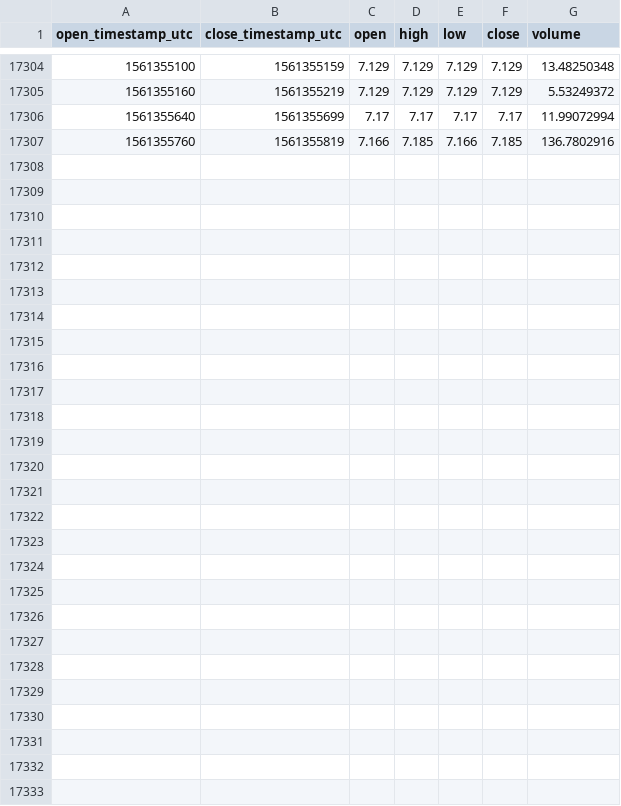
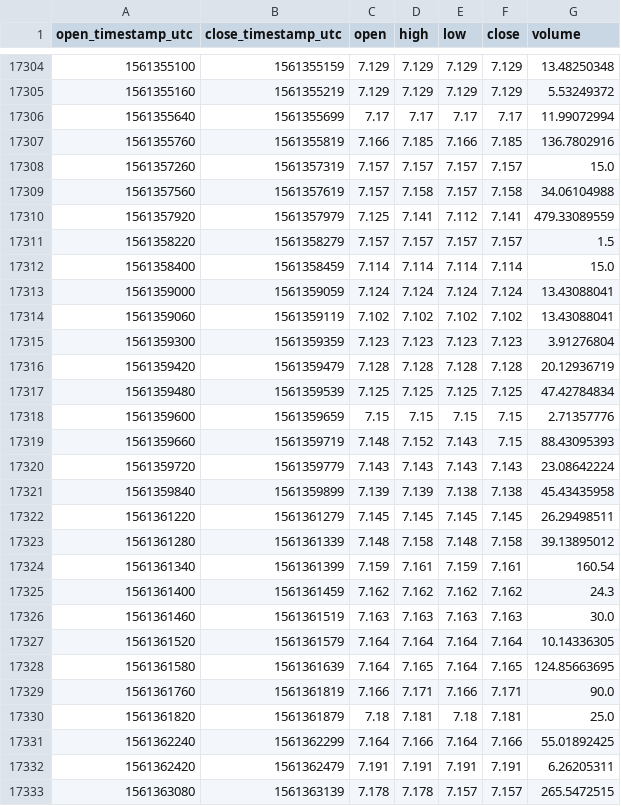
Before and after one commit to cryptobigbro/coinbasepro-ETC-GBP, a CSV file: coinbasepro-ETC-GBP-1m.csv, drawn as a sheet; only a part is shown, gaps mark what is left out; the diff names each change by its address in the sheet, - before the commit and + after, or states it on an @@ line.

Commit message:
Update OHLCV data.

```diff
--- a/coinbasepro-ETC-GBP-1m.csv
+++ b/coinbasepro-ETC-GBP-1m.csv
+row 17308: 1561357260 | 1561357319 | 7.157 | 7.157 | 7.157 | 7.157 | 15.0
+row 17309: 1561357560 | 1561357619 | 7.157 | 7.158 | 7.157 | 7.158 | 34.06104988
+row 17310: 1561357920 | 1561357979 | 7.125 | 7.141 | 7.112 | 7.141 | 479.33089559
+row 17311: 1561358220 | 1561358279 | 7.157 | 7.157 | 7.157 | 7.157 | 1.5
+row 17312: 1561358400 | 1561358459 | 7.114 | 7.114 | 7.114 | 7.114 | 15.0
+row 17313: 1561359000 | 1561359059 | 7.124 | 7.124 | 7.124 | 7.124 | 13.43088041
+row 17314: 1561359060 | 1561359119 | 7.102 | 7.102 | 7.102 | 7.102 | 13.43088041
+row 17315: 1561359300 | 1561359359 | 7.123 | 7.123 | 7.123 | 7.123 | 3.91276804
+row 17316: 1561359420 | 1561359479 | 7.128 | 7.128 | 7.128 | 7.128 | 20.12936719
+row 17317: 1561359480 | 1561359539 | 7.125 | 7.125 | 7.125 | 7.125 | 47.42784834
+row 17318: 1561359600 | 1561359659 | 7.15 | 7.15 | 7.15 | 7.15 | 2.71357776
+row 17319: 1561359660 | 1561359719 | 7.148 | 7.152 | 7.143 | 7.15 | 88.43095393
+row 17320: 1561359720 | 1561359779 | 7.143 | 7.143 | 7.143 | 7.143 | 23.08642224
+row 17321: 1561359840 | 1561359899 | 7.139 | 7.139 | 7.138 | 7.138 | 45.43435958
+row 17322: 1561361220 | 1561361279 | 7.145 | 7.145 | 7.145 | 7.145 | 26.29498511
+row 17323: 1561361280 | 1561361339 | 7.148 | 7.158 | 7.148 | 7.158 | 39.13895012
+row 17324: 1561361340 | 1561361399 | 7.159 | 7.161 | 7.159 | 7.161 | 160.54
+row 17325: 1561361400 | 1561361459 | 7.162 | 7.162 | 7.162 | 7.162 | 24.3
+row 17326: 1561361460 | 1561361519 | 7.163 | 7.163 | 7.163 | 7.163 | 30.0
+row 17327: 1561361520 | 1561361579 | 7.164 | 7.164 | 7.164 | 7.164 | 10.14336305
+row 17328: 1561361580 | 1561361639 | 7.164 | 7.165 | 7.164 | 7.165 | 124.85663695
+row 17329: 1561361760 | 1561361819 | 7.166 | 7.171 | 7.166 | 7.171 | 90.0
+row 17330: 1561361820 | 1561361879 | 7.18 | 7.181 | 7.18 | 7.181 | 25.0
+row 17331: 1561362240 | 1561362299 | 7.164 | 7.166 | 7.164 | 7.166 | 55.01892425
+row 17332: 1561362420 | 1561362479 | 7.191 | 7.191 | 7.191 | 7.191 | 6.26205311
+row 17333: 1561363080 | 1561363139 | 7.178 | 7.178 | 7.157 | 7.157 | 265.5472515
```
Also changed, not shown: coinbasepro-ETC-GBP-1h.csv.
